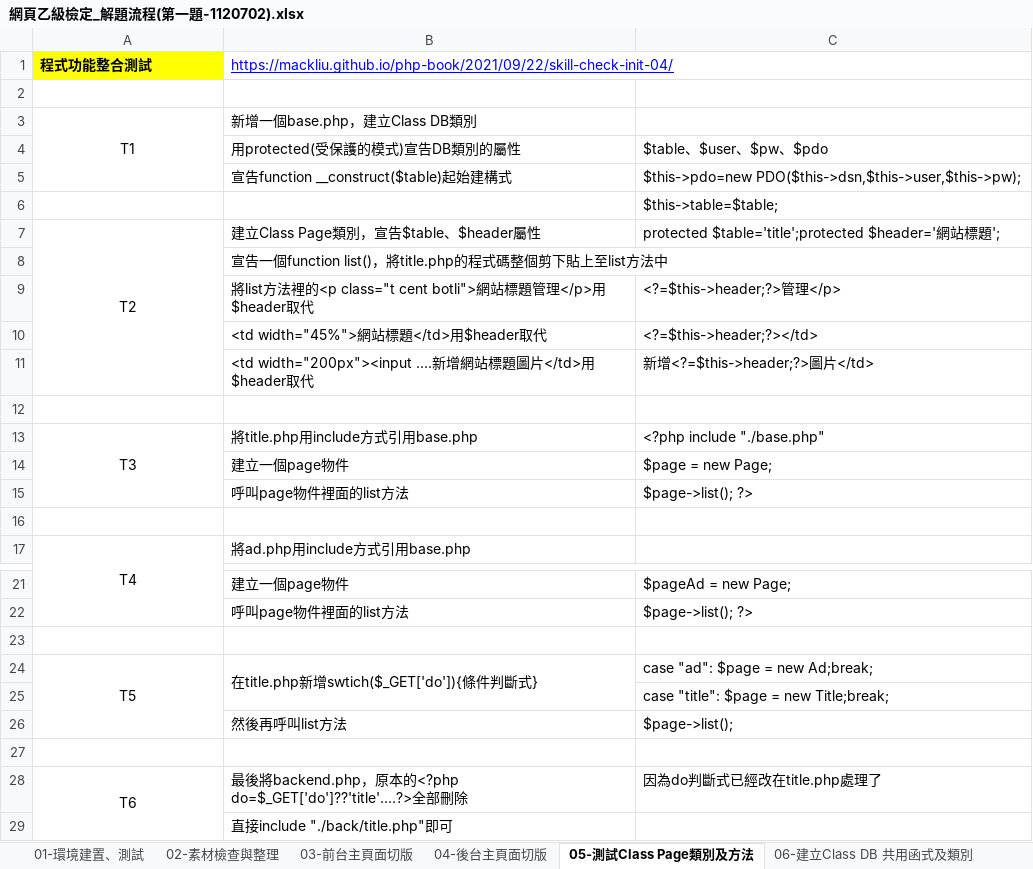
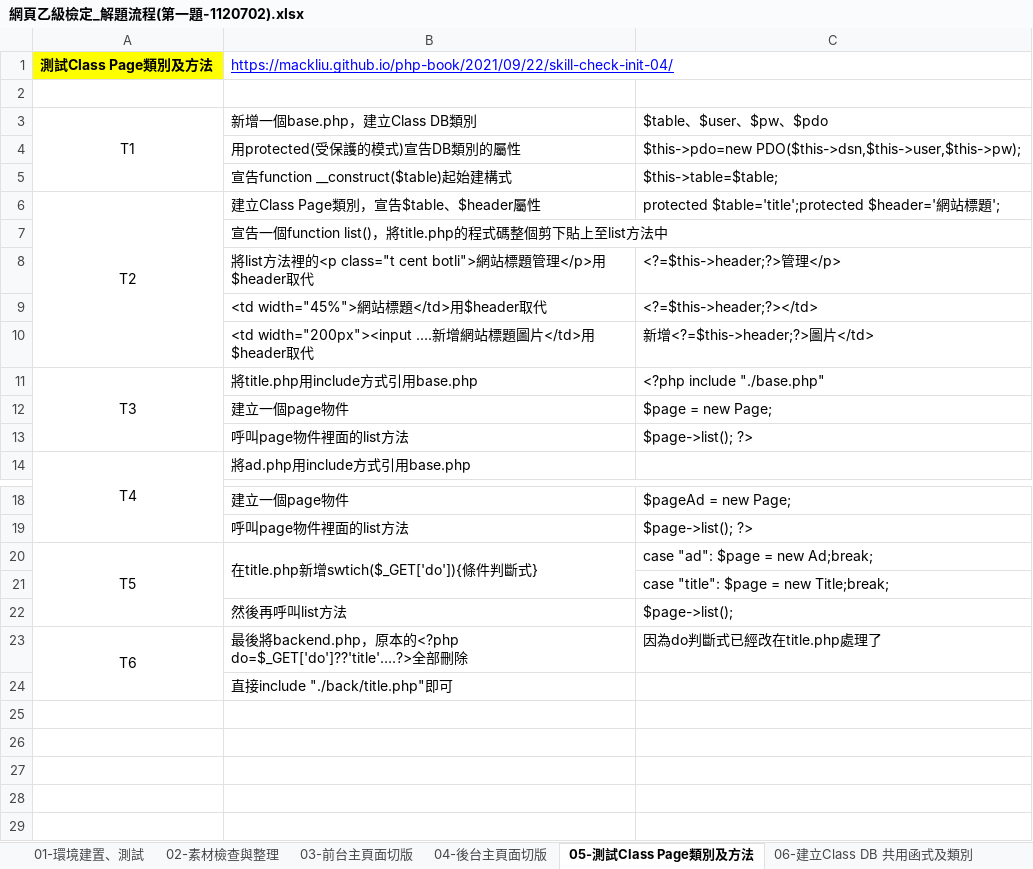
Before and after one commit to goestin820/112-bquiz, an Excel workbook: 網頁乙級檢定_解題流程(第一題-1120702).xlsx, sheet 05-測試Class Page類別及方法, drawn as a sheet; only a part is shown, gaps mark what is left out; values as stored, in another font and other column widths than the file's, no borders; the diff names each change by its address in the sheet, - before the commit and + after, or states it on an @@ line.

```diff
--- a/網頁乙級檢定_解題流程(第一題-1120702).xlsx (sheet 05-測試Class Page類別及方法)
+++ b/網頁乙級檢定_解題流程(第一題-1120702).xlsx (sheet 05-測試Class Page類別及方法)
-A1: 程式功能整合測試
+A1: 測試Class Page類別及方法
-C3: (empty)
+C3: $table、$user、$pw、$pdo
-C4: $table、$user、$pw、$pdo
+C4: $this->pdo=new PDO($this->dsn,$this->user,$this->pw);
-C5: $this->pdo=new PDO($this->dsn,$this->user,$this->pw);
+C5: $this->table=$table;
-row 6:  |  | $this->table=$table;
-row 12: (empty)
-row 16: (empty)
-row 23: (empty)
-row 27: (empty)
```
Also changed, not shown: sheet 07-建立total和bottom類別及modal目錄, sheet 03-前台主頁面切版, sheet 04-後台主頁面切版, other sheet tabs, 27 other files.
